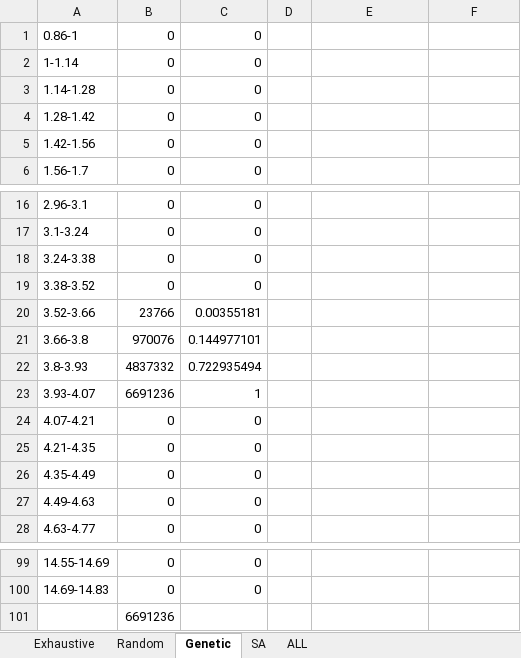
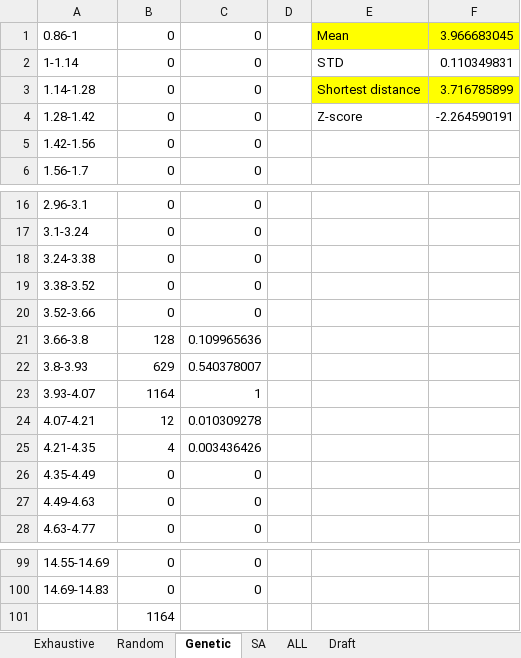
Before and after one commit to simoneliu94/Project2-TSP, an Excel workbook: Histogram.xlsx, sheet Genetic, drawn as a sheet; only a part is shown, gaps mark what is left out; values as stored, in another font and other column widths than the file's, no borders; the diff names each change by its address in the sheet, - before the commit and + after, or states it on an @@ line.

```diff
--- a/Histogram.xlsx (sheet Genetic)
+++ b/Histogram.xlsx (sheet Genetic)
+sheet tab: Draft
-E1: (empty)
+E1: Mean
-E1:F1 fill: none
+E1:F1 fill: #FFFF00
-F1: (empty)
+F1: 3.966683045
-E2: (empty)
+E2: STD
-F2: (empty)
+F2: 0.110349831
-E3: (empty)
+E3: Shortest distance
-E3:F3 fill: none
+E3:F3 fill: #FFFF00
-F3: (empty)
+F3: 3.716785899
-E4: (empty)
+E4: Z-score
-F4: (empty)
+F4: -2.264590191
-B20: 23766
+B20: 0
-C20: 0.00355181
+C20: 0
-B21: 970076
+B21: 128
-C21: 0.144977101
+C21: 0.109965636
-B22: 4837332
+B22: 629
-C22: 0.722935494
+C22: 0.540378007
-B23: 6691236
+B23: 1164
-B24: 0
+B24: 12
-C24: 0
+C24: 0.010309278
-B25: 0
+B25: 4
-C25: 0
+C25: 0.003436426
-B101: 6691236
+B101: 1164
```
Also changed, not shown: sheet SA, sheet Random, sheet ALL, sheet Exhaustive, charts or pictures, 6 other files.
